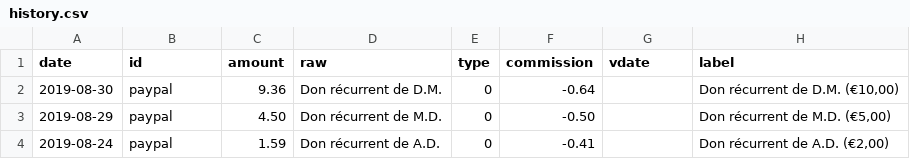
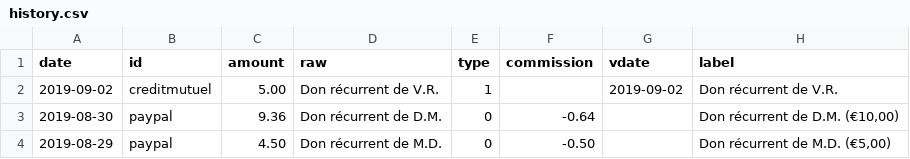
Before and after one commit to regardscitoyens/banque, a CSV file: data/history.csv, drawn as a sheet; only a part is shown; the shorter side is filled out with more unchanged rows.

```diff
--- a/data/history.csv
+++ b/data/history.csv
@@ -1,2 +1,3 @@
 date,id,amount,raw,type,commission,vdate,label
+2019-09-02,creditmutuel,5.00,Don récurrent de V.R.,1,,2019-09-02,Don récurrent de V.R.
 2019-08-30,paypal,9.36,Don récurrent de D.M.,0,-0.64,,"Don récurrent de D.M. (€10,00)"
```
Also changed, not shown: 1 other file.
